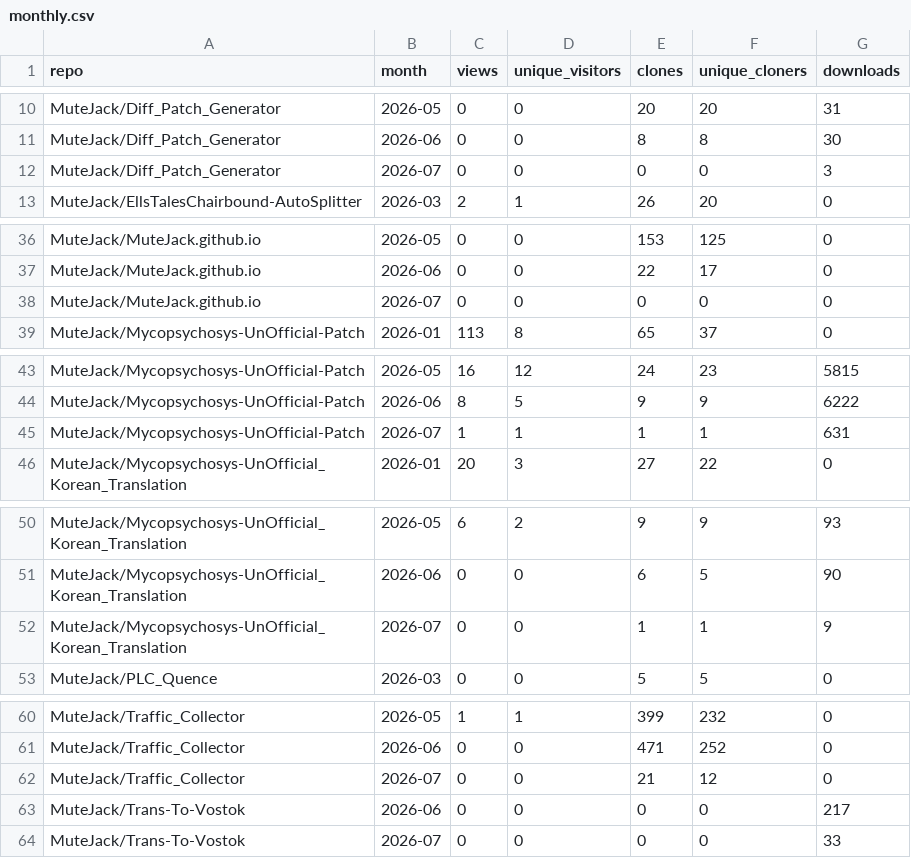
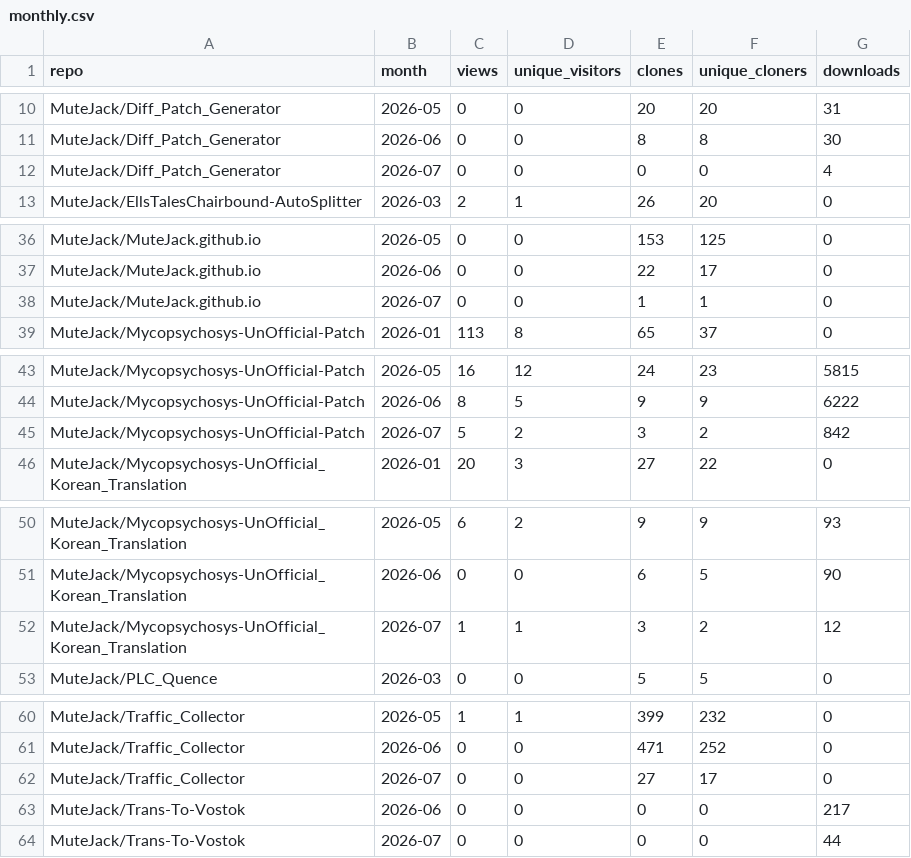
Before and after one commit to MuteJack/Traffic_Collector, a CSV file: stats/monthly.csv, drawn as a sheet; only a part is shown, gaps mark what is left out; the diff covers the shown part only.

```diff
--- a/stats/monthly.csv
+++ b/stats/monthly.csv
@@ -11,3 +11,3 @@ MuteJack/Diff_Patch_Generator,2026-05,0,0,20,20,31
 MuteJack/Diff_Patch_Generator,2026-06,0,0,8,8,30
-MuteJack/Diff_Patch_Generator,2026-07,0,0,0,0,3
+MuteJack/Diff_Patch_Generator,2026-07,0,0,0,0,4
 MuteJack/EllsTalesChairbound-AutoSplitter,2026-03,2,1,26,20,0
@@ -37,3 +37,3 @@ MuteJack/MuteJack.github.io,2026-05,0,0,153,125,0
 MuteJack/MuteJack.github.io,2026-06,0,0,22,17,0
-MuteJack/MuteJack.github.io,2026-07,0,0,0,0,0
+MuteJack/MuteJack.github.io,2026-07,0,0,1,1,0
 MuteJack/Mycopsychosys-UnOfficial-Patch,2026-01,113,8,65,37,0
@@ -44,3 +44,3 @@ MuteJack/Mycopsychosys-UnOfficial-Patch,2026-05,16,12,24,23,5815
 MuteJack/Mycopsychosys-UnOfficial-Patch,2026-06,8,5,9,9,6222
-MuteJack/Mycopsychosys-UnOfficial-Patch,2026-07,1,1,1,1,631
+MuteJack/Mycopsychosys-UnOfficial-Patch,2026-07,5,2,3,2,842
 MuteJack/Mycopsychosys-UnOfficial_Korean_Translation,2026-01,20,3,27,22,0
@@ -51,3 +51,3 @@ MuteJack/Mycopsychosys-UnOfficial_Korean_Translation,2026-05,6,2,9,9,93
 MuteJack/Mycopsychosys-UnOfficial_Korean_Translation,2026-06,0,0,6,5,90
-MuteJack/Mycopsychosys-UnOfficial_Korean_Translation,2026-07,0,0,1,1,9
+MuteJack/Mycopsychosys-UnOfficial_Korean_Translation,2026-07,1,1,3,2,12
 MuteJack/PLC_Quence,2026-03,0,0,5,5,0
@@ -61,4 +61,4 @@ MuteJack/Traffic_Collector,2026-05,1,1,399,232,0
 MuteJack/Traffic_Collector,2026-06,0,0,471,252,0
-MuteJack/Traffic_Collector,2026-07,0,0,21,12,0
+MuteJack/Traffic_Collector,2026-07,0,0,27,17,0
 MuteJack/Trans-To-Vostok,2026-06,0,0,0,0,217
-MuteJack/Trans-To-Vostok,2026-07,0,0,0,0,33
+MuteJack/Trans-To-Vostok,2026-07,0,0,0,0,44
```
Also changed, not shown: 1 edited cell elsewhere in this file, stats/releases_daily.csv, stats/traffic_clones.csv, 5 other files.
